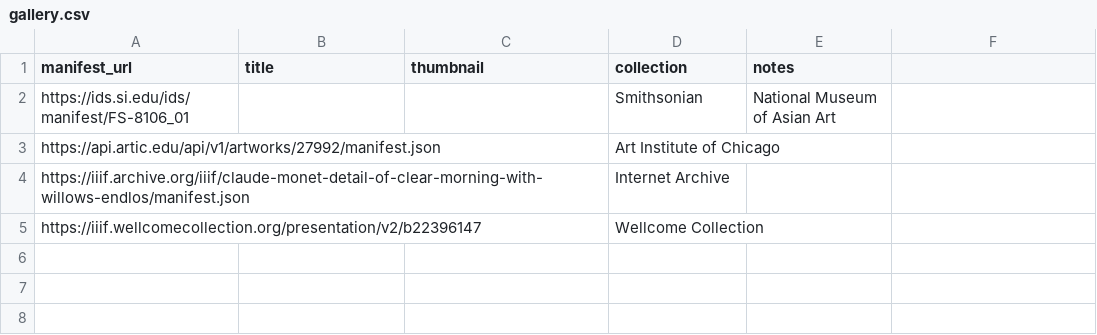
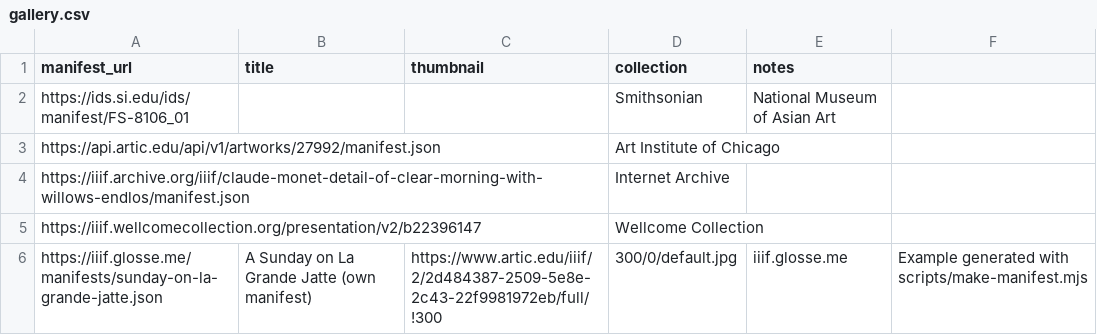
Before and after one commit to jubilancy/iiif, a CSV file: public/gallery.csv, drawn as a sheet; the diff names each change by its address in the sheet, - before the commit and + after, or states it on an @@ line.

```diff
--- a/public/gallery.csv
+++ b/public/gallery.csv
+row 6: https://iiif.glosse.me/manifests/sunday-on-la-grande-jatte.json | A Sunday on La Grande Jatte (own manifest) | https://www.artic.edu/iiif/2/2d484387-2509-5e8e-2c43-22f9981972eb/full/!300 | 300/0/default.jpg | iiif.glosse.me | Example generated with scripts/make-manifest.mjs
```
Also changed, not shown: 5 other files.
